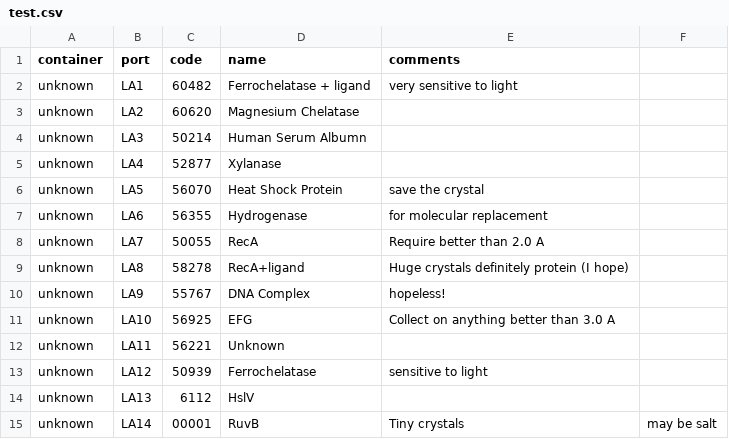
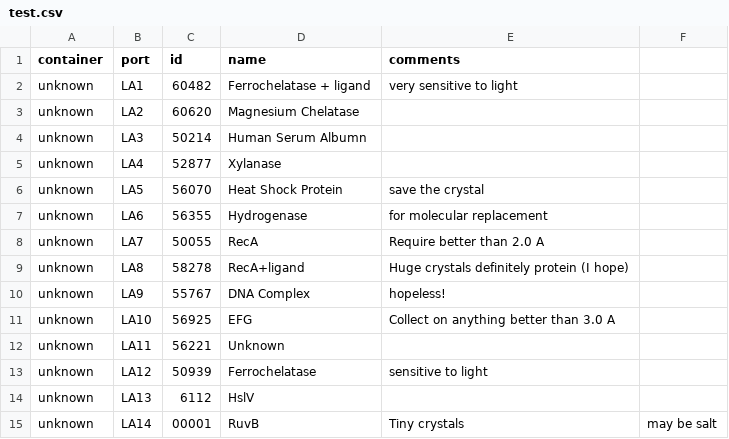
Before and after one commit to michel4j/mxdc, a CSV file: mxdc/widgets/data/test.csv, drawn as a sheet.

```diff
--- a/mxdc/widgets/data/test.csv
+++ b/mxdc/widgets/data/test.csv
@@ -1,2 +1,2 @@
-container,port,code,name,comments
+container,port,id,name,comments
 unknown,LA1,60482,Ferrochelatase + ligand,very sensitive to light
```
Also changed, not shown: 23 other files.
